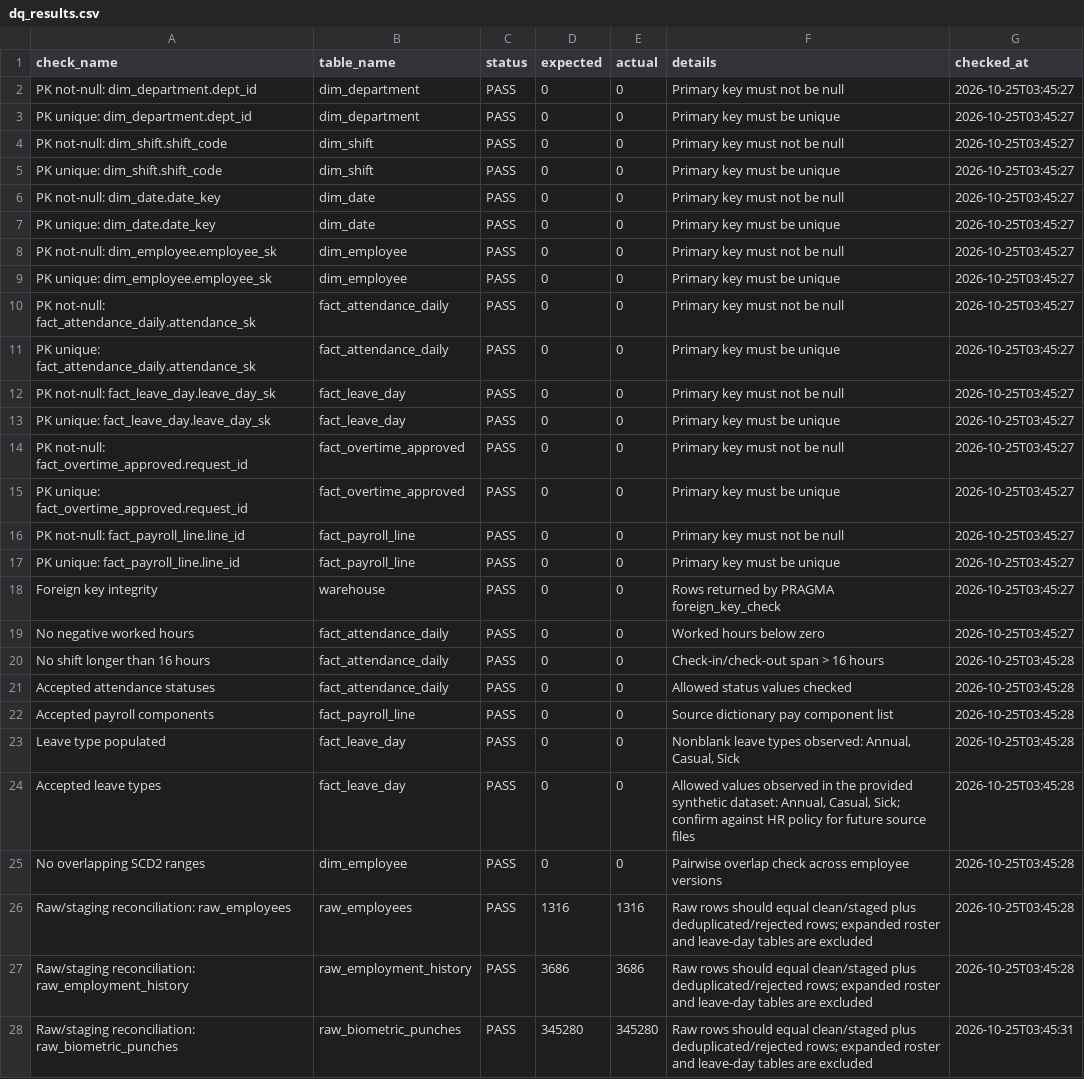
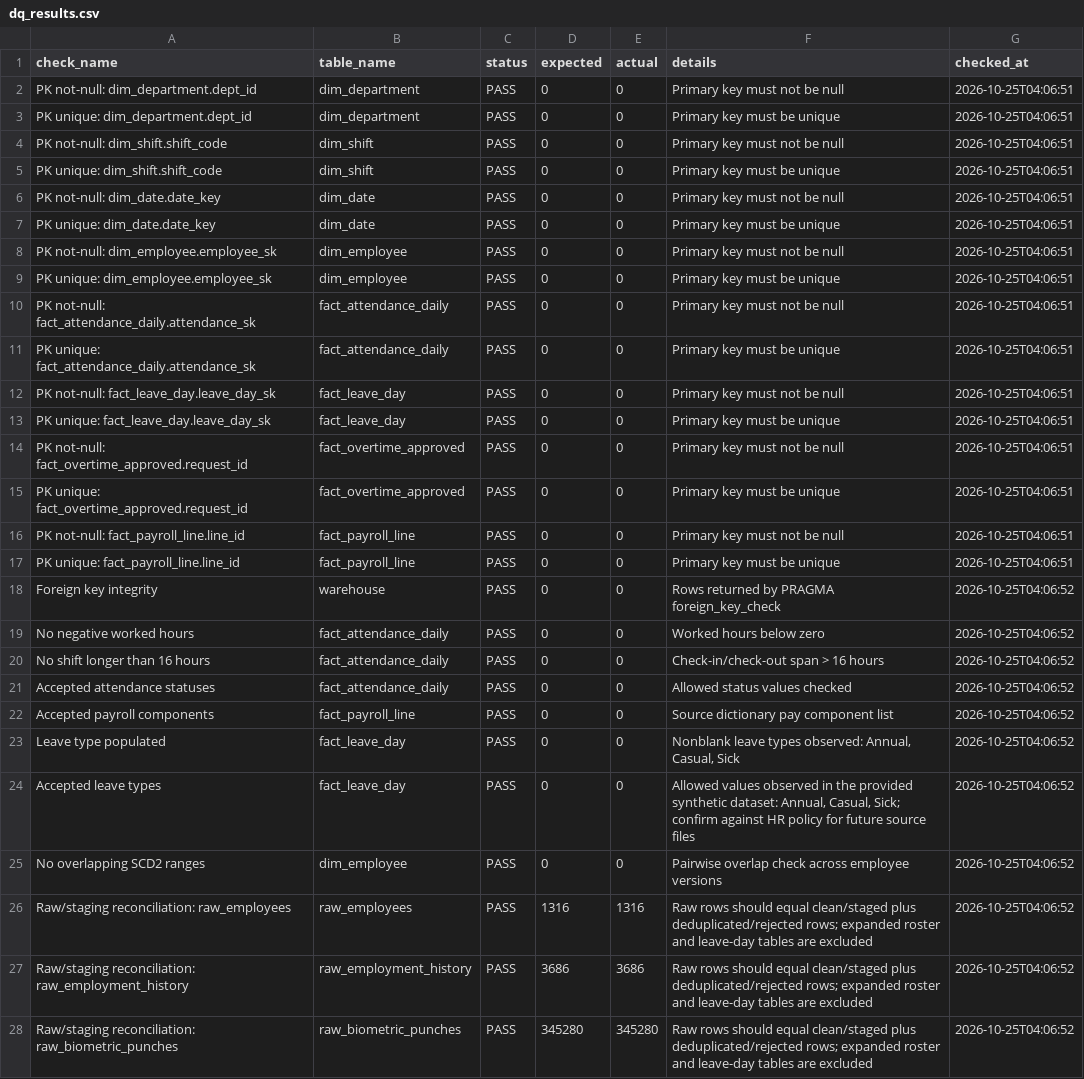
Before and after one commit to abdullah-ahmed2006/indus-weave-hr-pipeline-hackathon, a CSV file: quality/dq_results.csv, drawn as a sheet; only a part is shown; the diff covers the shown part only; the diff names each change by its address in the sheet, - before the commit and + after, or states it on an @@ line.

Commit message:
Update final presentation and data quality results

```diff
--- a/quality/dq_results.csv
+++ b/quality/dq_results.csv
-G2:G17 (checked_at): 2026-10-25T03:45:27
+G2:G17 (checked_at): 2026-10-25T04:06:51
-G18:G19 (checked_at): 2026-10-25T03:45:27
+G18:G19 (checked_at): 2026-10-25T04:06:52
-G20:G27 (checked_at): 2026-10-25T03:45:28
+G20:G27 (checked_at): 2026-10-25T04:06:52
-G28 (checked_at): 2026-10-25T03:45:31
+G28 (checked_at): 2026-10-25T04:06:52
```
Also changed, not shown: 13 edited cells elsewhere in this file, 1 other file.
